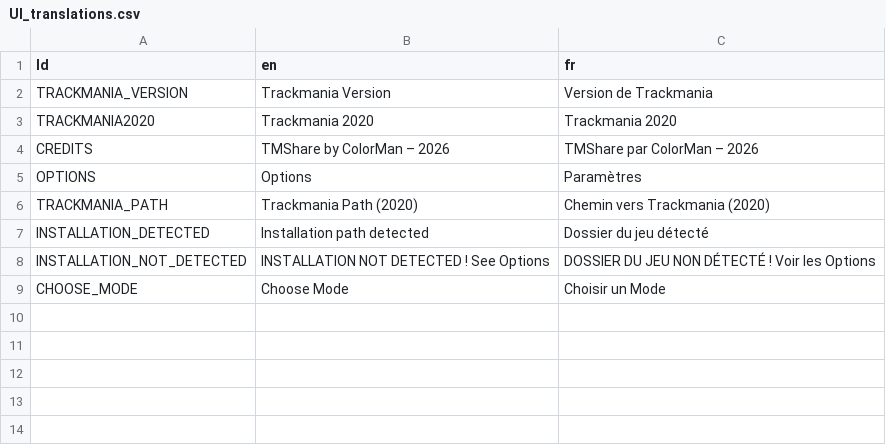
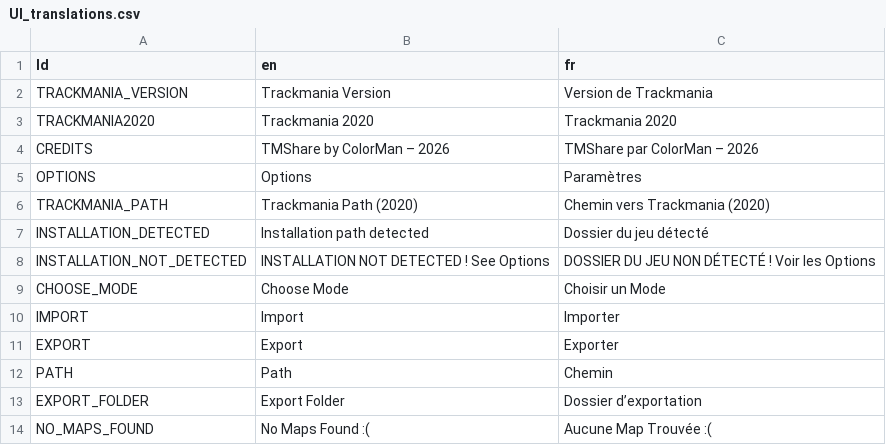
Before and after one commit to ColorMan777/TM-Share, a CSV file: Assets/Translations/UI_translations.csv, drawn as a sheet; the diff names each change by its address in the sheet, - before the commit and + after, or states it on an @@ line.

Commit message:
export ui

```diff
--- a/Assets/Translations/UI_translations.csv
+++ b/Assets/Translations/UI_translations.csv
+row 10: IMPORT | Import | Importer
+row 11: EXPORT | Export | Exporter
+row 12: PATH | Path | Chemin
+row 13: EXPORT_FOLDER | Export Folder | Dossier d’exportation
+row 14: NO_MAPS_FOUND | No Maps Found :( | Aucune Map Trouvée :(
```
Also changed, not shown: 12 other files.
